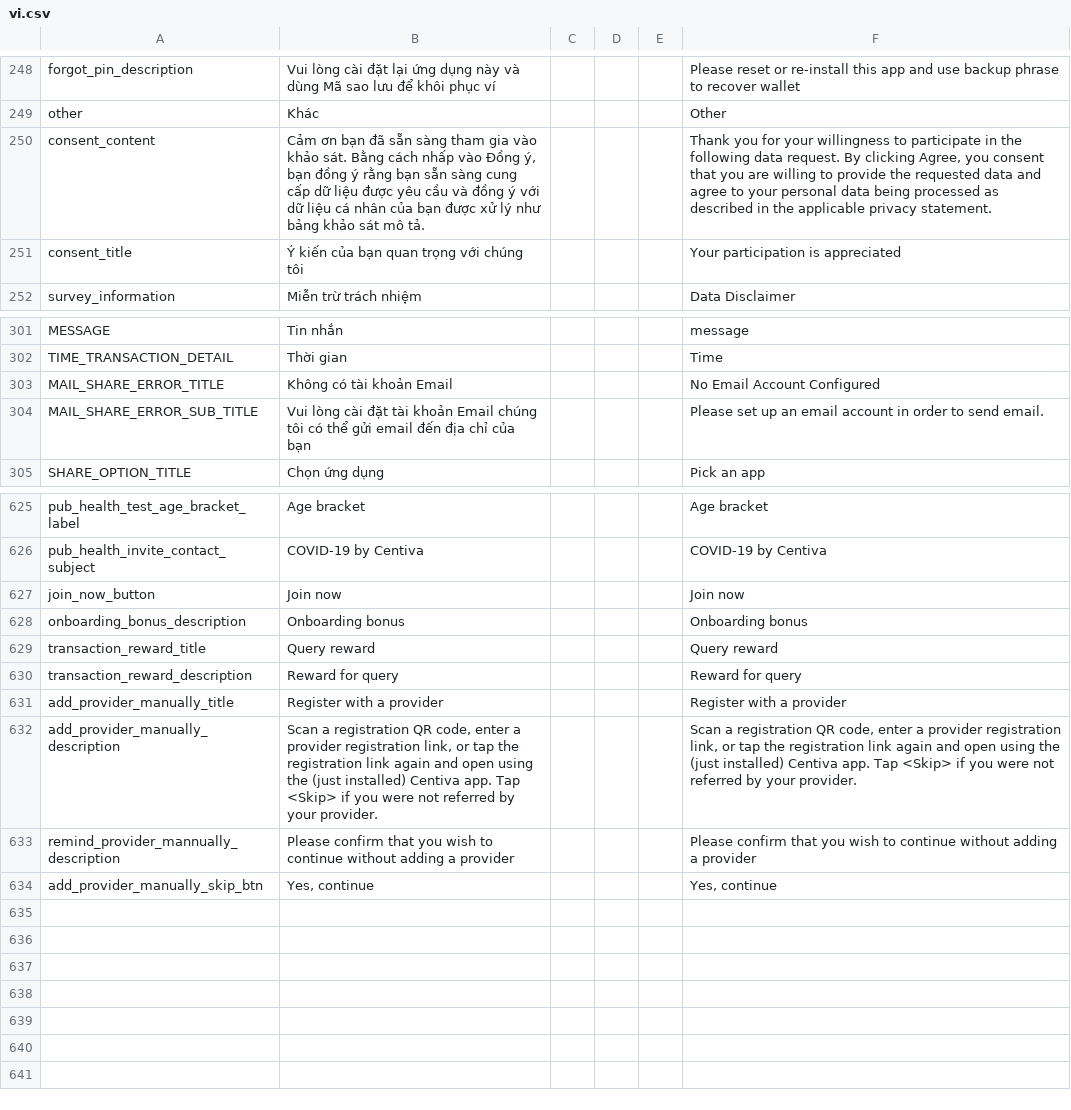
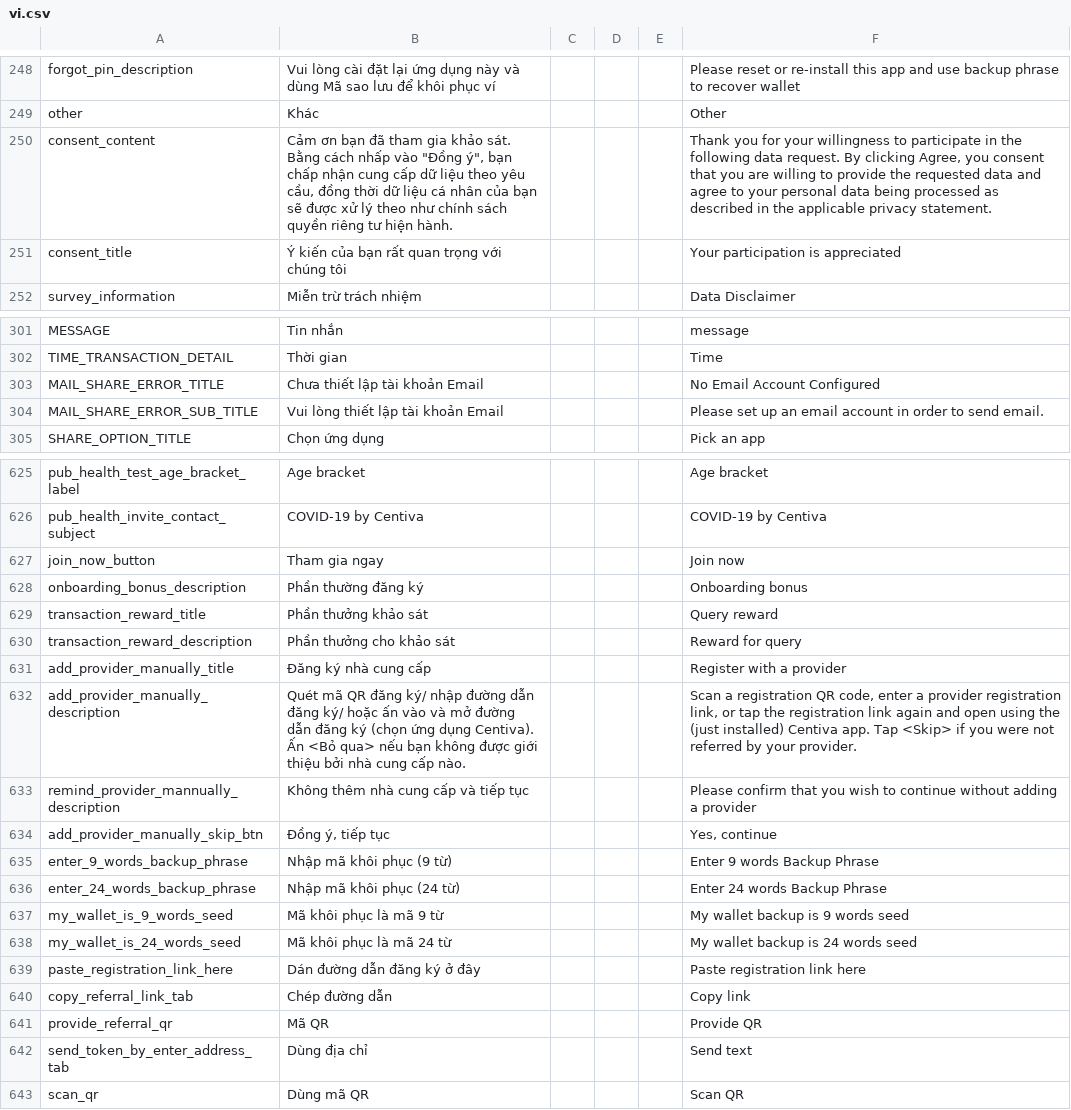
Before and after one commit to CentivaHealth/centiva-translations, a CSV file: vi.csv, drawn as a sheet; only a part is shown, gaps mark what is left out; the diff covers the shown part only.

Commit message:
Update vi.csv (POEditor.com)

```diff
--- a/vi.csv
+++ b/vi.csv
@@ -250,4 +250,4 @@ forgot_pin_description,"Vui lòng cài đặt lại ứng dụng này và dùng
 other,Khác,,,,Other
-consent_content,"Cảm ơn bạn đã sẵn sàng tham gia vào khảo sát. Bằng cách nhấp vào Đồng ý, bạn đồng ý rằng bạn sẵn sàng cung cấp dữ liệu được yêu cầu và đồng ý với dữ liệu cá nhân của bạn được xử lý như bảng khảo sát mô tả.",,,,"Thank you for your willingness to participate in the following data request. By clicking Agree, you consent that you are willing to provide the requested data and agree to your personal data being processed as described in the applicable privacy statement."
-consent_title,"Ý kiến của bạn quan trọng với chúng tôi",,,,"Your participation is appreciated"
+consent_content,"Cảm ơn bạn đã tham gia khảo sát. Bằng cách nhấp vào ""Đồng ý"", bạn chấp nhận cung cấp dữ liệu theo yêu cầu, đồng thời dữ liệu cá nhân của bạn sẽ được xử lý theo như chính sách quyền riêng tư hiện hành.",,,,"Thank you for your willingness to participate in the following data request. By clicking Agree, you consent that you are willing to provide the requested data and agree to your personal data being processed as described in the applicable privacy statement."
+consent_title,"Ý kiến của bạn rất quan trọng với chúng tôi",,,,"Your participation is appreciated"
 survey_information,"Miễn trừ trách nhiệm",,,,"Data Disclaimer"
@@ -303,4 +303,5 @@ MESSAGE,"Tin nhắn",,,,message
 TIME_TRANSACTION_DETAIL,"Thời gian",,,,Time
-MAIL_SHARE_ERROR_TITLE,"Không có tài khoản Email",,,,"No Email Account Configured"
-MAIL_SHARE_ERROR_SUB_TITLE,"Vui lòng cài đặt tài khoản Email chúng tôi có thể gửi email đến địa chỉ của bạn",,,,"Please set up an email account in order to send email."
+MAIL_SHARE_ERROR_TITLE,"Chưa thiết lập tài khoản Email",,,,"No Email Account Configured"
+MAIL_SHARE_ERROR_SUB_TITLE,"Vui lòng thiết lập tài khoản Email
+",,,,"Please set up an email account in order to send email."
 SHARE_OPTION_TITLE,"Chọn ứng dụng",,,,"Pick an app"
@@ -630,9 +631,18 @@ pub_health_test_age_bracket_label,"Age bracket",,,,"Age bracket"
 pub_health_invite_contact_subject,"COVID-19 by Centiva",,,,"COVID-19 by Centiva"
-join_now_button,"Join now",,,,"Join now"
-onboarding_bonus_description,"Onboarding bonus",,,,"Onboarding bonus"
-transaction_reward_title,"Query reward",,,,"Query reward"
-transaction_reward_description,"Reward for query",,,,"Reward for query"
-add_provider_manually_title,"Register with a provider",,,,"Register with a provider"
-add_provider_manually_description,"Scan a registration QR code, enter a provider registration link, or tap the registration link again and open using the (just installed) Centiva app. Tap <Skip> if you were not referred by your provider.",,,,"Scan a registration QR code, enter a provider registration link, or tap the registration link again and open using the (just installed) Centiva app. Tap <Skip> if you were not referred by your provider."
-remind_provider_mannually_description,"Please confirm that you wish to continue without adding a provider",,,,"Please confirm that you wish to continue without adding a provider"
-add_provider_manually_skip_btn,"Yes, continue",,,,"Yes, continue"
+join_now_button,"Tham gia ngay",,,,"Join now"
+onboarding_bonus_description,"Phần thường đăng ký",,,,"Onboarding bonus"
+transaction_reward_title,"Phần thưởng khảo sát",,,,"Query reward"
+transaction_reward_description,"Phần thưởng cho khảo sát",,,,"Reward for query"
+add_provider_manually_title,"Đăng ký nhà cung cấp",,,,"Register with a provider"
+add_provider_manually_description,"Quét mã QR đăng ký/ nhập đường dẫn đăng ký/ hoặc ấn vào và mở đường dẫn đăng ký  (chọn ứng dụng Centiva). Ấn <Bỏ qua> nếu bạn không được  giới thiệu bởi nhà cung cấp nào.",,,,"Scan a registration QR code, enter a provider registration link, or tap the registration link again and open using the (just installed) Centiva app. Tap <Skip> if you were not referred by your provider."
+remind_provider_mannually_description,"Không thêm nhà cung cấp và tiếp tục",,,,"Please confirm that you wish to continue without adding a provider"
+add_provider_manually_skip_btn,"Đồng ý, tiếp tục",,,,"Yes, continue"
+enter_9_words_backup_phrase,"Nhập mã khôi phục (9 từ)",,,,"Enter 9 words Backup Phrase"
+enter_24_words_backup_phrase,"Nhập mã khôi phục (24 từ)",,,,"Enter 24 words Backup Phrase"
+my_wallet_is_9_words_seed,"Mã khôi phục là mã 9 từ",,,,"My wallet backup is 9 words seed"
+my_wallet_is_24_words_seed,"Mã khôi phục là mã 24 từ",,,,"My wallet backup is 24 words seed"
+paste_registration_link_here,"Dán đường dẫn đăng ký ở đây",,,,"Paste registration link here"
+copy_referral_link_tab,"Chép đường dẫn",,,,"Copy link"
+provide_referral_qr,"Mã QR",,,,"Provide QR"
+send_token_by_enter_address_tab,"Dùng địa chỉ",,,,"Send text"
+scan_qr,"Dùng mã QR",,,,"Scan QR"
```
Also changed, not shown: 2 edited cells elsewhere in this file.
